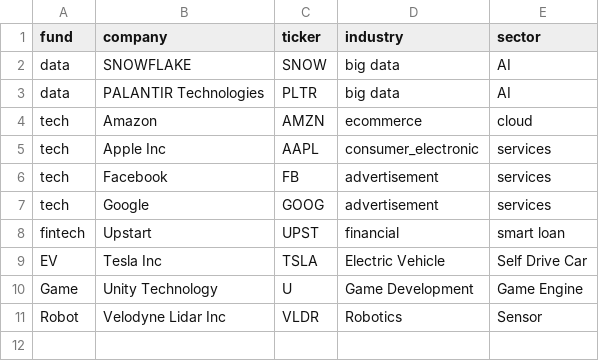
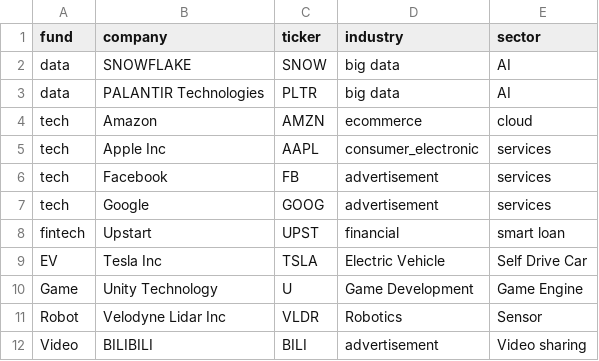
Before and after one commit to fimtestxyz/mystock, a CSV file: favourite.csv, drawn as a sheet.

Commit message:
Update favourite.csv

```diff
--- a/favourite.csv
+++ b/favourite.csv
@@ -11 +11,2 @@ Game,Unity Technology,U,Game Development,Game Engine
 Robot,Velodyne Lidar Inc,VLDR,Robotics,Sensor
+Video,BILIBILI,BILI,advertisement,Video sharing
```
